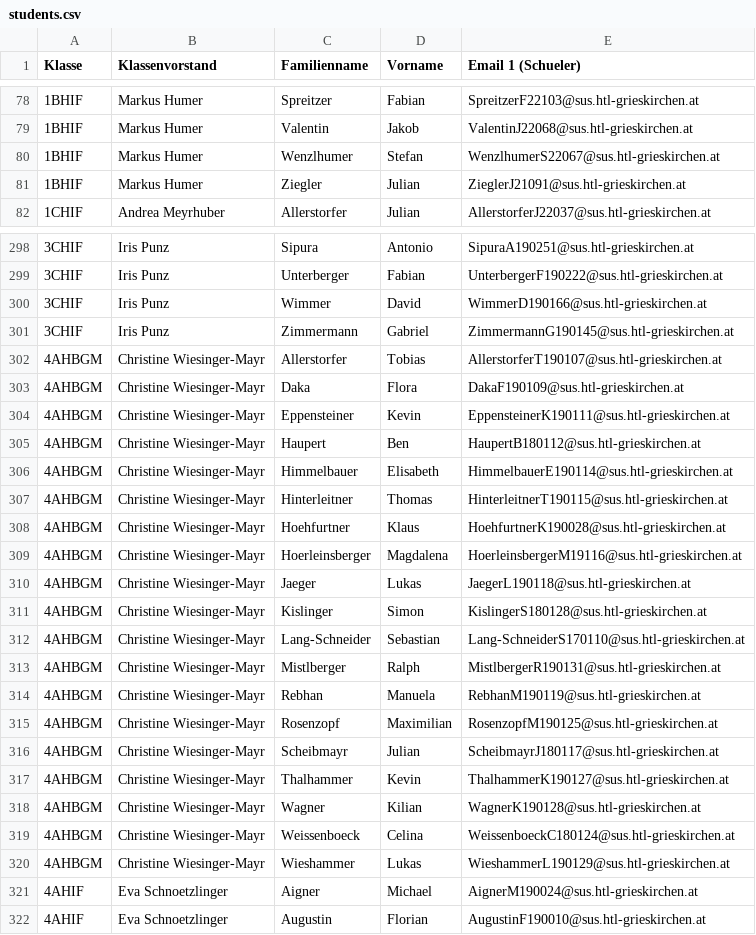
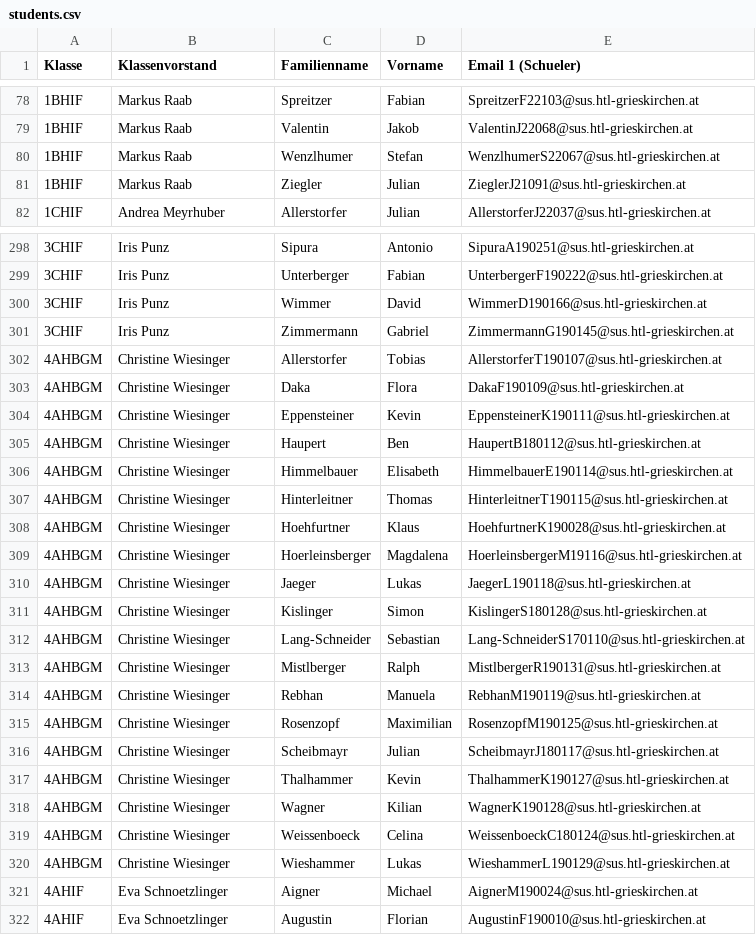
Before and after one commit to htl-grieskirchen-core/core, a CSV file: Core.Backend.Secure/CSV/students.csv, drawn as a sheet; only a part is shown, gaps mark what is left out; the diff covers the shown part only.

```diff
--- a/Core.Backend.Secure/CSV/students.csv
+++ b/Core.Backend.Secure/CSV/students.csv
@@ -78,5 +78,5 @@ Klasse;Klassenvorstand;Familienname;Vorname;Email 1 (Schueler)
-1BHIF;Markus Humer;Spreitzer;Fabian;SpreitzerF22103@sus.htl-grieskirchen.at
-1BHIF;Markus Humer;Valentin;Jakob;ValentinJ22068@sus.htl-grieskirchen.at
-1BHIF;Markus Humer;Wenzlhumer;Stefan;WenzlhumerS22067@sus.htl-grieskirchen.at
-1BHIF;Markus Humer;Ziegler;Julian;ZieglerJ21091@sus.htl-grieskirchen.at
+1BHIF;Markus Raab;Spreitzer;Fabian;SpreitzerF22103@sus.htl-grieskirchen.at
+1BHIF;Markus Raab;Valentin;Jakob;ValentinJ22068@sus.htl-grieskirchen.at
+1BHIF;Markus Raab;Wenzlhumer;Stefan;WenzlhumerS22067@sus.htl-grieskirchen.at
+1BHIF;Markus Raab;Ziegler;Julian;ZieglerJ21091@sus.htl-grieskirchen.at
 1CHIF;Andrea Meyrhuber;Allerstorfer;Julian;AllerstorferJ22037@sus.htl-grieskirchen.at
@@ -301,21 +301,21 @@ Klasse;Klassenvorstand;Familienname;Vorname;Email 1 (Schueler)
 3CHIF;Iris Punz;Zimmermann;Gabriel;ZimmermannG190145@sus.htl-grieskirchen.at
-4AHBGM;Christine Wiesinger-Mayr;Allerstorfer;Tobias;AllerstorferT190107@sus.htl-grieskirchen.at
-4AHBGM;Christine Wiesinger-Mayr;Daka;Flora;DakaF190109@sus.htl-grieskirchen.at
-4AHBGM;Christine Wiesinger-Mayr;Eppensteiner;Kevin;EppensteinerK190111@sus.htl-grieskirchen.at
-4AHBGM;Christine Wiesinger-Mayr;Haupert;Ben;HaupertB180112@sus.htl-grieskirchen.at
-4AHBGM;Christine Wiesinger-Mayr;Himmelbauer;Elisabeth;HimmelbauerE190114@sus.htl-grieskirchen.at
-4AHBGM;Christine Wiesinger-Mayr;Hinterleitner;Thomas;HinterleitnerT190115@sus.htl-grieskirchen.at
-4AHBGM;Christine Wiesinger-Mayr;Hoehfurtner;Klaus;HoehfurtnerK190028@sus.htl-grieskirchen.at
-4AHBGM;Christine Wiesinger-Mayr;Hoerleinsberger;Magdalena;HoerleinsbergerM19116@sus.htl-grieskirchen.at
-4AHBGM;Christine Wiesinger-Mayr;Jaeger;Lukas;JaegerL190118@sus.htl-grieskirchen.at
-4AHBGM;Christine Wiesinger-Mayr;Kislinger;Simon;KislingerS180128@sus.htl-grieskirchen.at
-4AHBGM;Christine Wiesinger-Mayr;Lang-Schneider;Sebastian;Lang-SchneiderS170110@sus.htl-grieskirchen.at
-4AHBGM;Christine Wiesinger-Mayr;Mistlberger;Ralph;MistlbergerR190131@sus.htl-grieskirchen.at
-4AHBGM;Christine Wiesinger-Mayr;Rebhan;Manuela;RebhanM190119@sus.htl-grieskirchen.at
-4AHBGM;Christine Wiesinger-Mayr;Rosenzopf;Maximilian;RosenzopfM190125@sus.htl-grieskirchen.at
-4AHBGM;Christine Wiesinger-Mayr;Scheibmayr;Julian;ScheibmayrJ180117@sus.htl-grieskirchen.at
-4AHBGM;Christine Wiesinger-Mayr;Thalhammer;Kevin;ThalhammerK190127@sus.htl-grieskirchen.at
-4AHBGM;Christine Wiesinger-Mayr;Wagner;Kilian;WagnerK190128@sus.htl-grieskirchen.at
-4AHBGM;Christine Wiesinger-Mayr;Weissenboeck;Celina;WeissenboeckC180124@sus.htl-grieskirchen.at
-4AHBGM;Christine Wiesinger-Mayr;Wieshammer;Lukas;WieshammerL190129@sus.htl-grieskirchen.at
+4AHBGM;Christine Wiesinger;Allerstorfer;Tobias;AllerstorferT190107@sus.htl-grieskirchen.at
+4AHBGM;Christine Wiesinger;Daka;Flora;DakaF190109@sus.htl-grieskirchen.at
+4AHBGM;Christine Wiesinger;Eppensteiner;Kevin;EppensteinerK190111@sus.htl-grieskirchen.at
+4AHBGM;Christine Wiesinger;Haupert;Ben;HaupertB180112@sus.htl-grieskirchen.at
+4AHBGM;Christine Wiesinger;Himmelbauer;Elisabeth;HimmelbauerE190114@sus.htl-grieskirchen.at
+4AHBGM;Christine Wiesinger;Hinterleitner;Thomas;HinterleitnerT190115@sus.htl-grieskirchen.at
+4AHBGM;Christine Wiesinger;Hoehfurtner;Klaus;HoehfurtnerK190028@sus.htl-grieskirchen.at
+4AHBGM;Christine Wiesinger;Hoerleinsberger;Magdalena;HoerleinsbergerM19116@sus.htl-grieskirchen.at
+4AHBGM;Christine Wiesinger;Jaeger;Lukas;JaegerL190118@sus.htl-grieskirchen.at
+4AHBGM;Christine Wiesinger;Kislinger;Simon;KislingerS180128@sus.htl-grieskirchen.at
+4AHBGM;Christine Wiesinger;Lang-Schneider;Sebastian;Lang-SchneiderS170110@sus.htl-grieskirchen.at
+4AHBGM;Christine Wiesinger;Mistlberger;Ralph;MistlbergerR190131@sus.htl-grieskirchen.at
+4AHBGM;Christine Wiesinger;Rebhan;Manuela;RebhanM190119@sus.htl-grieskirchen.at
+4AHBGM;Christine Wiesinger;Rosenzopf;Maximilian;RosenzopfM190125@sus.htl-grieskirchen.at
+4AHBGM;Christine Wiesinger;Scheibmayr;Julian;ScheibmayrJ180117@sus.htl-grieskirchen.at
+4AHBGM;Christine Wiesinger;Thalhammer;Kevin;ThalhammerK190127@sus.htl-grieskirchen.at
+4AHBGM;Christine Wiesinger;Wagner;Kilian;WagnerK190128@sus.htl-grieskirchen.at
+4AHBGM;Christine Wiesinger;Weissenboeck;Celina;WeissenboeckC180124@sus.htl-grieskirchen.at
+4AHBGM;Christine Wiesinger;Wieshammer;Lukas;WieshammerL190129@sus.htl-grieskirchen.at
 4AHIF;Eva Schnoetzlinger;Aigner;Michael;AignerM190024@sus.htl-grieskirchen.at
```
Also changed, not shown: 49 edited cells elsewhere in this file, Core.Backend.Secure/CSV/teachers.csv, 2 other files.
